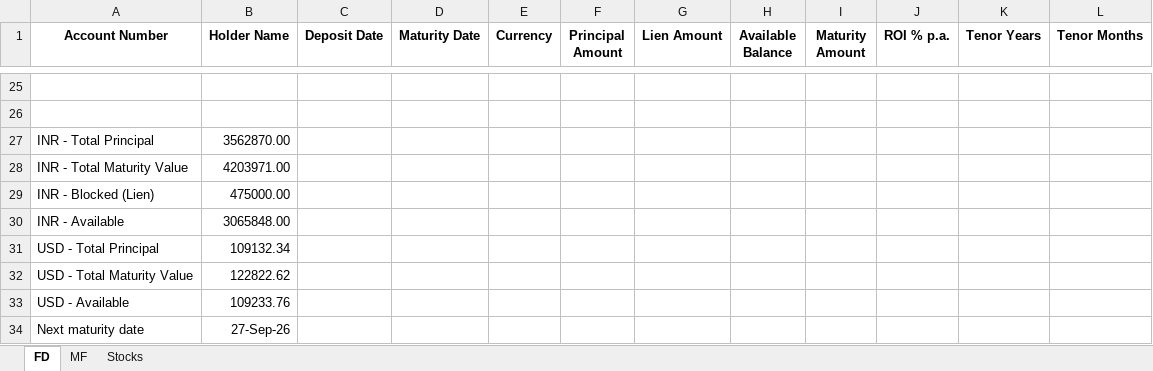
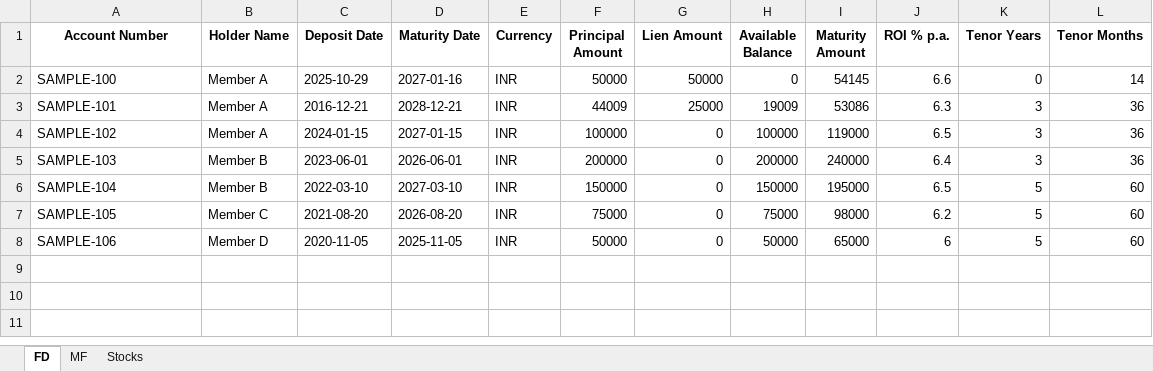
Before and after one commit to rajeshkumar7979-png/Networth_DashBoard_NextGen, an Excel workbook: data/Networth_Raw_Data.xlsx, sheet FD, drawn as a sheet; only a part is shown, gaps mark what is left out; values as stored, in another font and other column widths than the file's, no borders; removed rows and columns are numbered as before the commit, all else as after; the diff covers the shown part only; the diff names each change by its address in the sheet, - before the commit and + after, or states it on an @@ line.

```diff
--- a/data/Networth_Raw_Data.xlsx (sheet FD)
+++ b/data/Networth_Raw_Data.xlsx (sheet FD)
-row 2: (empty)
+row 2: SAMPLE-100 | Member A | 2025-10-29 | 2027-01-16 | INR | 50000 | 50000 | 0 | 54145 | 6.6 | 0 | 14
-row 3: (empty)
+row 3: SAMPLE-101 | Member A | 2016-12-21 | 2028-12-21 | INR | 44009 | 25000 | 19009 | 53086 | 6.3 | 3 | 36
-row 27: INR - Total Principal | 3562870.00
-row 28: INR - Total Maturity Value | 4203971.00
-row 29: INR - Blocked (Lien) | 475000.00
-row 30: INR - Available | 3065848.00
-row 31: USD - Total Principal | 109132.34
-row 32: USD - Total Maturity Value | 122822.62
-row 33: USD - Available | 109233.76
-row 34: Next maturity date | 27-Sep-26
+row 4: SAMPLE-102 | Member A | 2024-01-15 | 2027-01-15 | INR | 100000 | 0 | 100000 | 119000 | 6.5 | 3 | 36
+row 5: SAMPLE-103 | Member B | 2023-06-01 | 2026-06-01 | INR | 200000 | 0 | 200000 | 240000 | 6.4 | 3 | 36
+row 6: SAMPLE-104 | Member B | 2022-03-10 | 2027-03-10 | INR | 150000 | 0 | 150000 | 195000 | 6.5 | 5 | 60
+row 7: SAMPLE-105 | Member C | 2021-08-20 | 2026-08-20 | INR | 75000 | 0 | 75000 | 98000 | 6.2 | 5 | 60
+row 8: SAMPLE-106 | Member D | 2020-11-05 | 2025-11-05 | INR | 50000 | 0 | 50000 | 65000 | 6 | 5 | 60
```
Also changed, not shown: 23 removed rows elsewhere in this sheet, sheet Stocks, sheet MF, formulas that keep their value, 23 other files.
